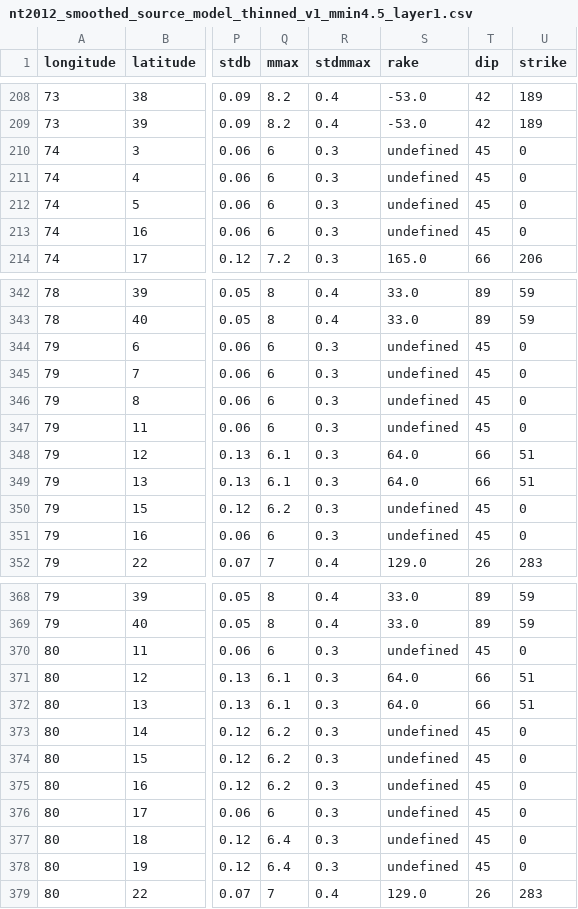
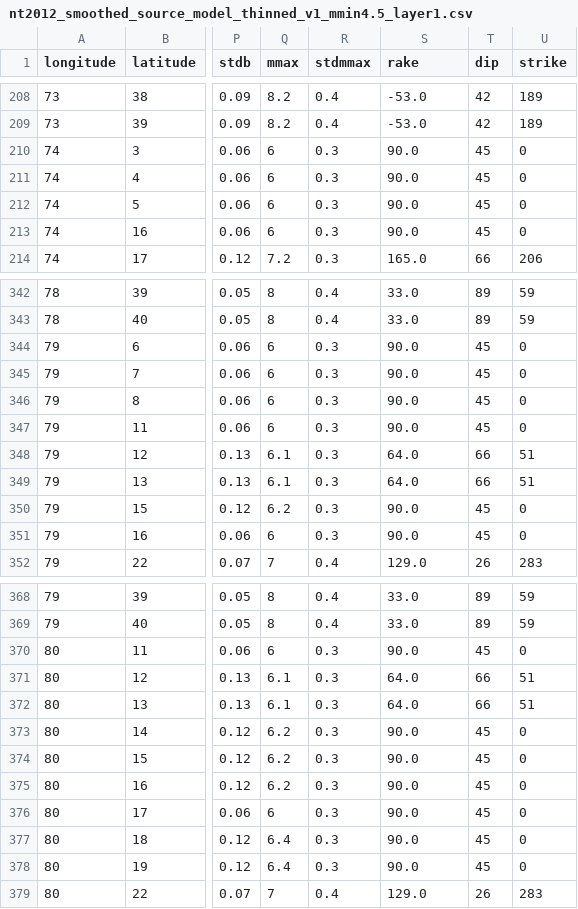
Before and after one commit to nackerley/indian-subcontinent-psha, a CSV file: Source Models/nt2012_smoothed_source_model_thinned_v1_mmin4.5_layer1.csv, drawn as a sheet; only a part is shown, gaps mark what is left out; the diff covers the shown part only; the diff names each change by its address in the sheet, - before the commit and + after, or states it on an @@ line.

Commit message:
Backed out use of "undefined" rake - apparently it's not actually supported - assume reverse faulting instead - it shouldn't matter since it only is needed for stable continental regions anyway.

```diff
--- a/Source Models/nt2012_smoothed_source_model_thinned_v1_mmin4.5_layer1.csv
+++ b/Source Models/nt2012_smoothed_source_model_thinned_v1_mmin4.5_layer1.csv
-S210:S213 (rake): undefined
+S210:S213 (rake): 90.0
-S344:S347 (rake): undefined
+S344:S347 (rake): 90.0
-S350:S351 (rake): undefined
+S350:S351 (rake): 90.0
-S370 (rake): undefined
+S370 (rake): 90.0
-S373:S378 (rake): undefined
+S373:S378 (rake): 90.0
```
Also changed, not shown: 69 edited cells elsewhere in this file, Source Models/nt2012_areal_source_model_v1.csv, Source Models/nt2012_smoothed_source_model_thinned_v1_mmin5.5_layer1.csv, 7 other files.
